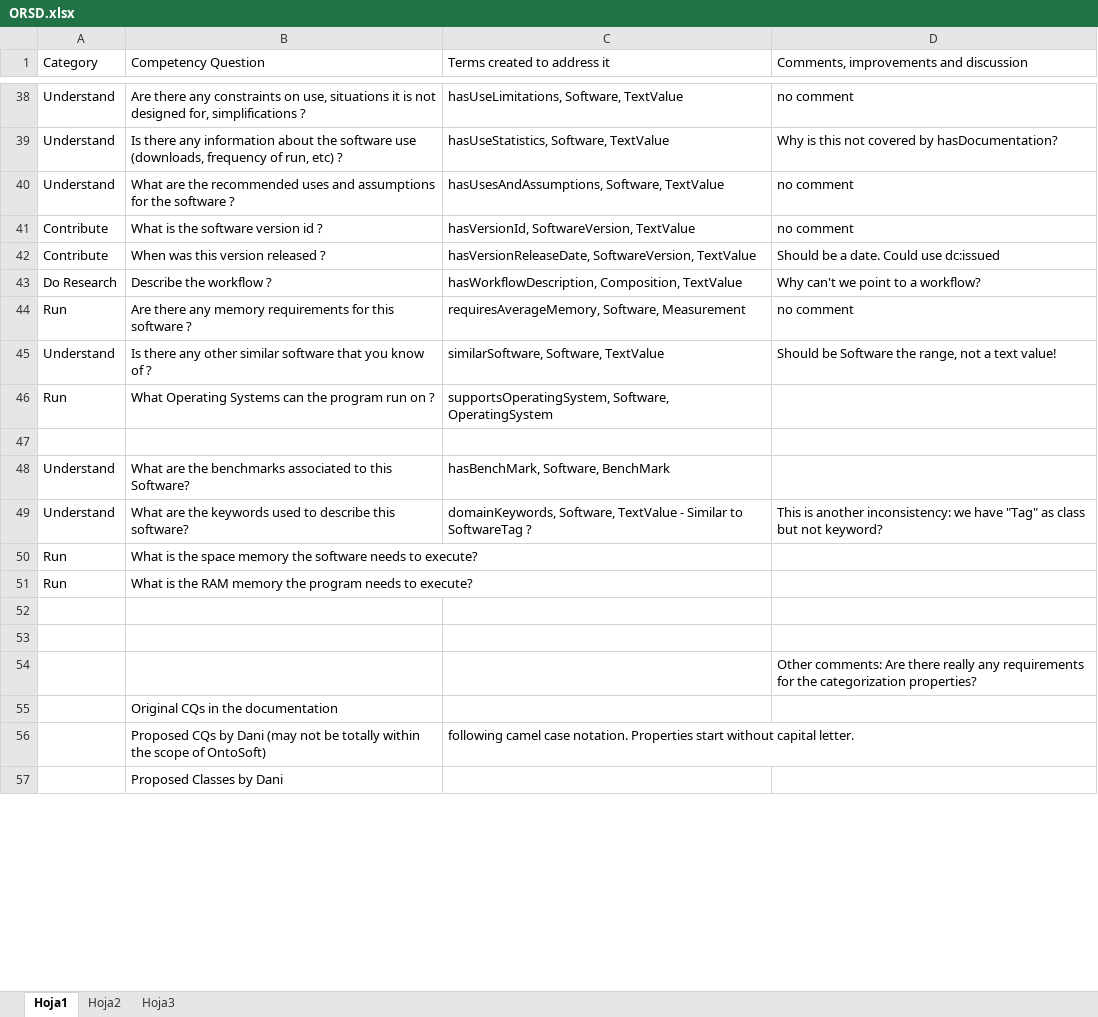
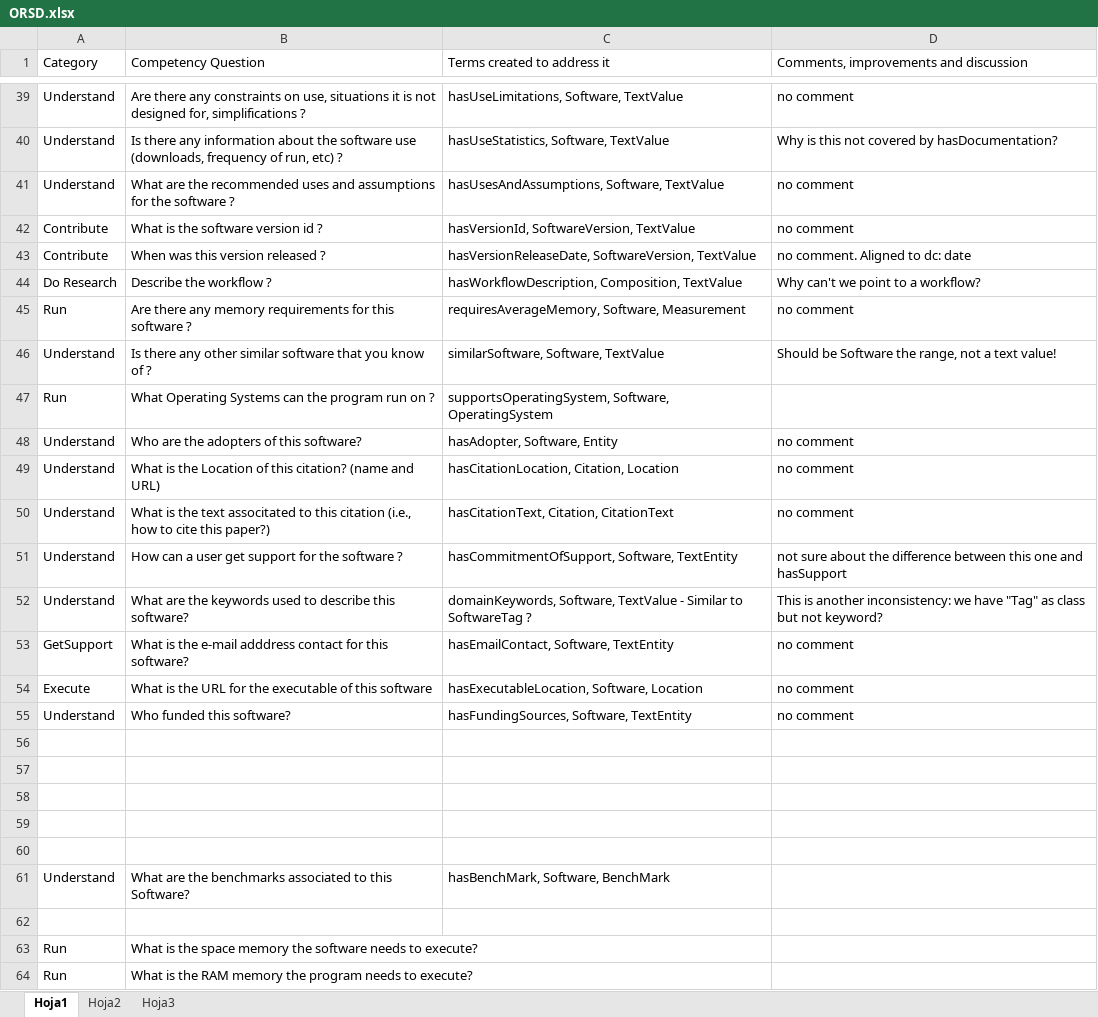
Before and after one commit to ontosoft-earthcube/ontosoft, an Excel workbook: orsd/ORSD.xlsx, sheet Hoja1, drawn as a sheet; only a part is shown, gaps mark what is left out; the shorter side is filled out with more unchanged rows; values as stored, in another font and other column widths than the file's, no cell formats; addresses are those after the commit; the diff covers the shown part only; the diff names each change by its address in the sheet, - before the commit and + after, or states it on an @@ line.

```diff
--- a/orsd/ORSD.xlsx (sheet Hoja1)
+++ b/orsd/ORSD.xlsx (sheet Hoja1)
-D43: Should be a date. Could use dc:issued
+D43: no comment. Aligned to dc: date
+row 48: Understand | Who are the adopters of this software? | hasAdopter, Software, Entity | no comment
+row 49: Understand | What is the Location of this citation? (name and URL) | hasCitationLocation, Citation, Location | no comment
+row 50: Understand | What is the text associtated to this citation (i.e., how to cite this paper?) | hasCitationText, Citation, CitationText | no comment
+row 51: Understand | How can a user get support for the software ? | hasCommitmentOfSupport, Software, TextEntity | not sure about the difference between this one and hasSupport
+row 52: Understand | What are the keywords used to describe this software? | domainKeywords, Software, TextValue - Similar to SoftwareTag ? | This is another inconsistency: we have "Tag" as class but not keyword?
+row 53: GetSupport | What is the e-mail adddress contact for this software? | hasEmailContact, Software, TextEntity | no comment
+row 54: Execute | What is the URL for the executable of this software | hasExecutableLocation, Software, Location | no comment
+row 55: Understand | Who funded this software? | hasFundingSources, Software, TextEntity | no comment
+row 56: (empty)
+row 57: (empty)
+row 58: (empty)
+row 59: (empty)
-row 62: Understand | What are the keywords used to describe this software? | domainKeywords, Software, TextValue - Similar to SoftwareTag ? | This is another inconsistency: we have "Tag" as class but not keyword?
+row 62: (empty)
```
Also changed, not shown: 2 added rows, 17 removed rows and 16 edited cells elsewhere in this sheet, cell formats, 1 other file.
